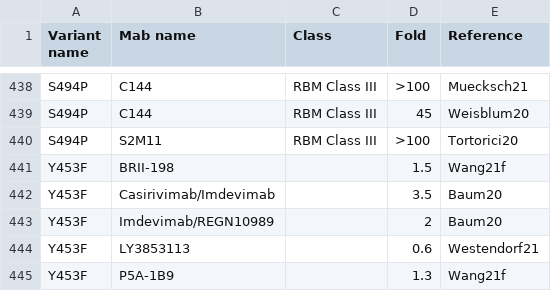
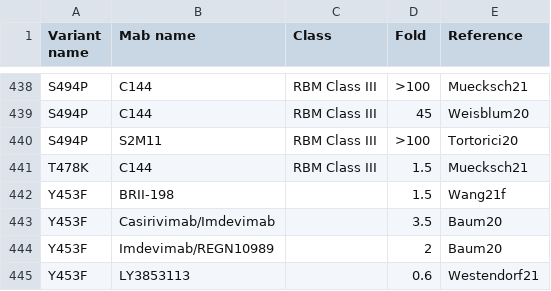
Before and after one commit to hivdb/covid-drdb-reports, a CSV file: report_tables/table_mab_muts.csv, drawn as a sheet; only a part is shown, gaps mark what is left out; the shorter side is filled out with more unchanged rows; the diff names each change by its address in the sheet, - before the commit and + after, or states it on an @@ line.

```diff
--- a/report_tables/table_mab_muts.csv
+++ b/report_tables/table_mab_muts.csv
+row 441: T478K | C144 | RBM Class III | 1.5 | Muecksch21
```
Also changed, not shown: report_tables/figure_variant_combo_mab.csv, report_tables/summary_variant_combo.csv, 5 other files.
